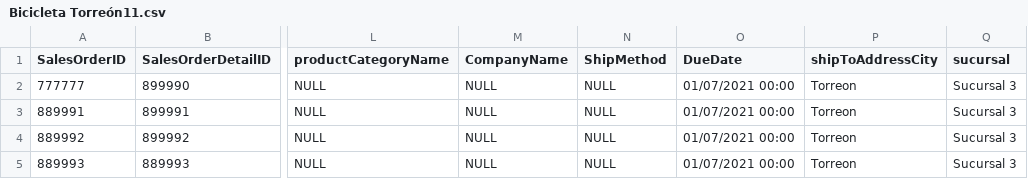
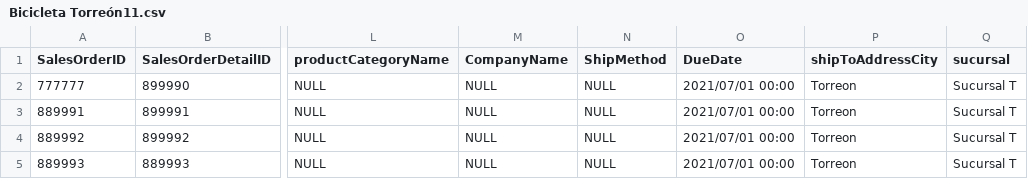
Before and after one commit to milton1999k/mineria-, a CSV file: Bicicleta Torreón11.csv, drawn as a sheet; only a part is shown, gaps mark what is left out; the diff names each change by its address in the sheet, - before the commit and + after, or states it on an @@ line.

Commit message:
Update Bicicleta Torreón11.csv

```diff
--- a/Bicicleta Torreón11.csv
+++ b/Bicicleta Torreón11.csv
-O2:O5 (DueDate): 01/07/2021 00:00
+O2:O5 (DueDate): 2021/07/01 00:00
-Q2:Q5 (sucursal): Sucursal 3
+Q2:Q5 (sucursal): Sucursal T
```
